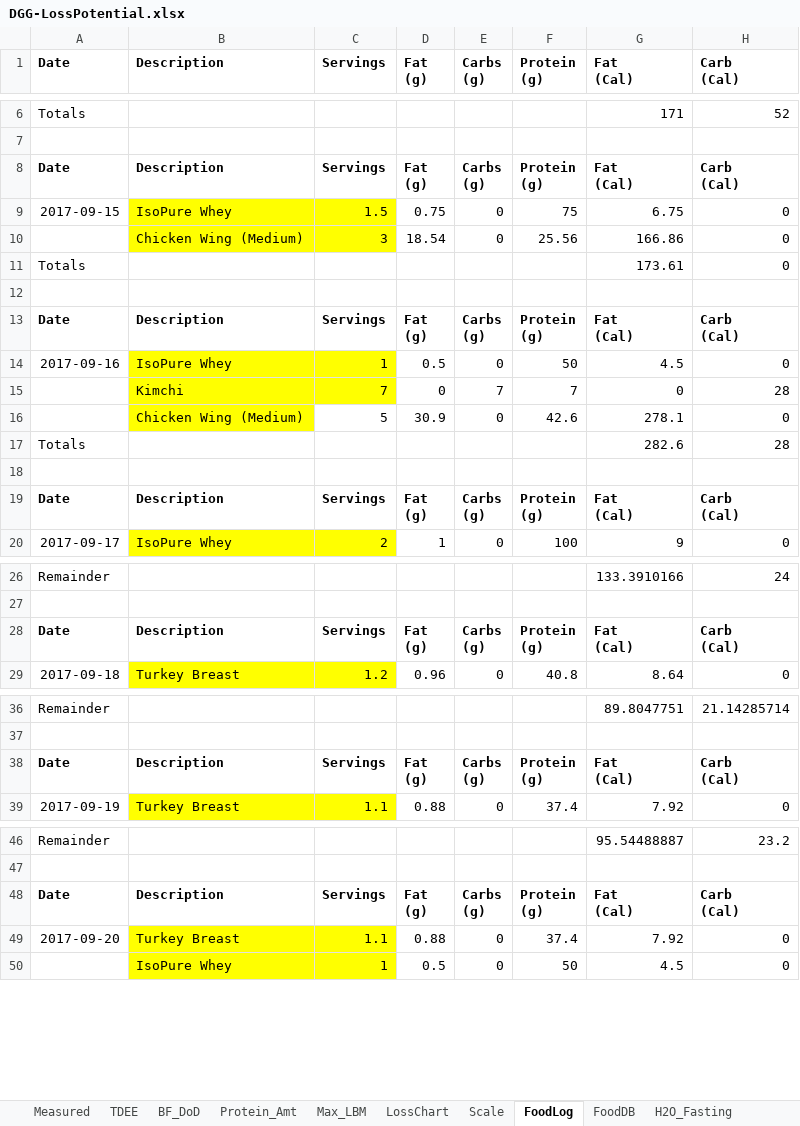
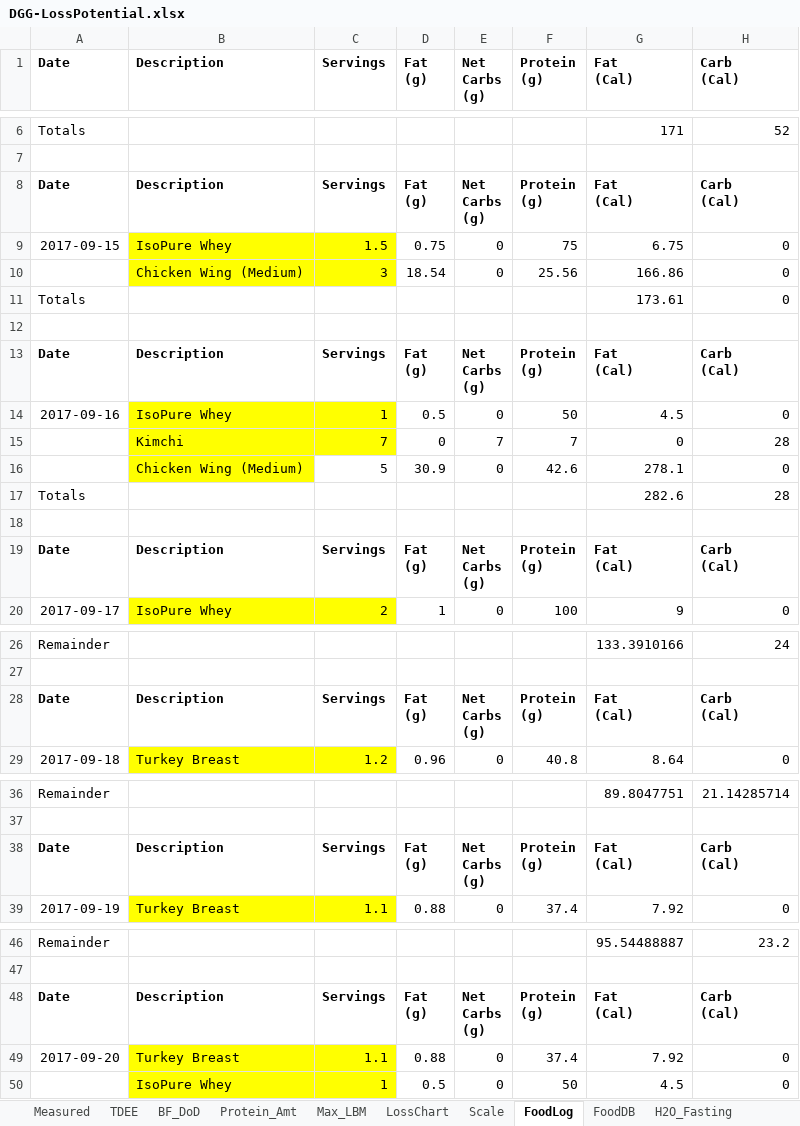
Before and after one commit to OpenKeto/KetoStuff, an Excel workbook: Calculators/Spreadsheet Calculators/DGG-LossPotential.xlsx, sheet FoodLog, drawn as a sheet; only a part is shown, gaps mark what is left out; values as stored, in another font and other column widths than the file's, no borders; ↵ is a line break in a cell; the diff covers the shown part only; the diff names each change by its address in the sheet, - before the commit and + after, or states it on an @@ line.

Commit message:
food

```diff
--- a/Calculators/Spreadsheet Calculators/DGG-LossPotential.xlsx (sheet FoodLog)
+++ b/Calculators/Spreadsheet Calculators/DGG-LossPotential.xlsx (sheet FoodLog)
-E1: Carbs ↵ (g)
+E1: Net ↵ Carbs ↵ (g)
-E8 (Net Carbs (g)): Carbs ↵ (g)
+E8 (Net Carbs (g)): Net ↵ Carbs ↵ (g)
-E13 (Net Carbs (g)): Carbs ↵ (g)
+E13 (Net Carbs (g)): Net ↵ Carbs ↵ (g)
-E19 (Net Carbs (g)): Carbs ↵ (g)
+E19 (Net Carbs (g)): Net ↵ Carbs ↵ (g)
-E28 (Net Carbs (g)): Carbs ↵ (g)
+E28 (Net Carbs (g)): Net ↵ Carbs ↵ (g)
-E38 (Net Carbs (g)): Carbs ↵ (g)
+E38 (Net Carbs (g)): Net ↵ Carbs ↵ (g)
-E48 (Net Carbs (g)): Carbs ↵ (g)
+E48 (Net Carbs (g)): Net ↵ Carbs ↵ (g)
```
Also changed, not shown: 103 edited cells elsewhere in this sheet, sheet FoodDB.
